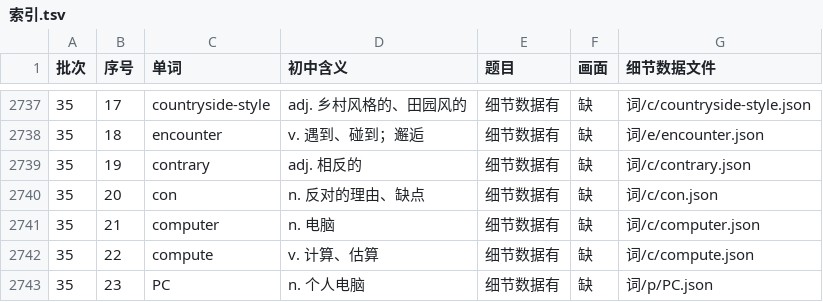
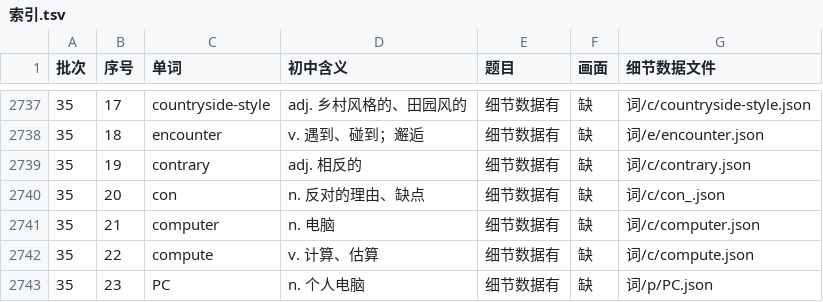
Before and after one commit to Jacklee15333/wordsvideo, a TSV file: 词库/总表视频细节数据/索引.tsv, drawn as a sheet; only a part is shown, gaps mark what is left out.

Commit message:
词库：con.json 改名 con_.json（Windows 不许叫 con），索引、save_questions.py、软件跟着改

```diff
--- a/词库/总表视频细节数据/索引.tsv
+++ b/词库/总表视频细节数据/索引.tsv
@@ -2739,3 +2739,3 @@
 35	19	contrary	adj. 相反的	细节数据有	缺	词/c/contrary.json
-35	20	con	n. 反对的理由、缺点	细节数据有	缺	词/c/con.json
+35	20	con	n. 反对的理由、缺点	细节数据有	缺	词/c/con_.json
 35	21	computer	n. 电脑	细节数据有	缺	词/c/computer.json
```
Also changed, not shown: 3 other files.
